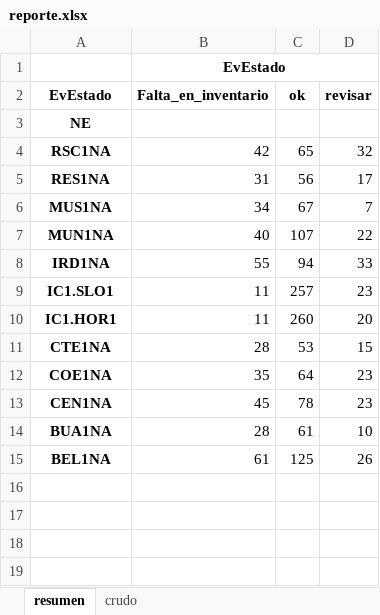
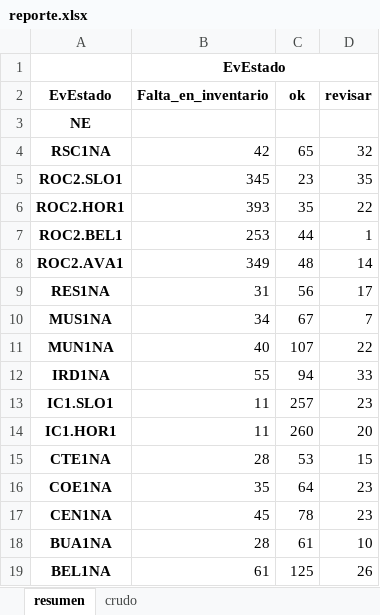
Before and after one commit to aconture/compliance-inner-outer, an Excel workbook: airflow/reports/reporte.xlsx, sheet resumen, drawn as a sheet; values as stored, in another font and other column widths than the file's, no borders; the diff names each change by its address in the sheet, - before the commit and + after, or states it on an @@ line.

```diff
--- a/airflow/reports/reporte.xlsx (sheet resumen)
+++ b/airflow/reports/reporte.xlsx (sheet resumen)
+row 5: ROC2.SLO1 | 345 | 23 | 35
+row 6: ROC2.HOR1 | 393 | 35 | 22
+row 7: ROC2.BEL1 | 253 | 44 | 1
+row 8: ROC2.AVA1 | 349 | 48 | 14
```
Also changed, not shown: sheet crudo, 9 other files.
